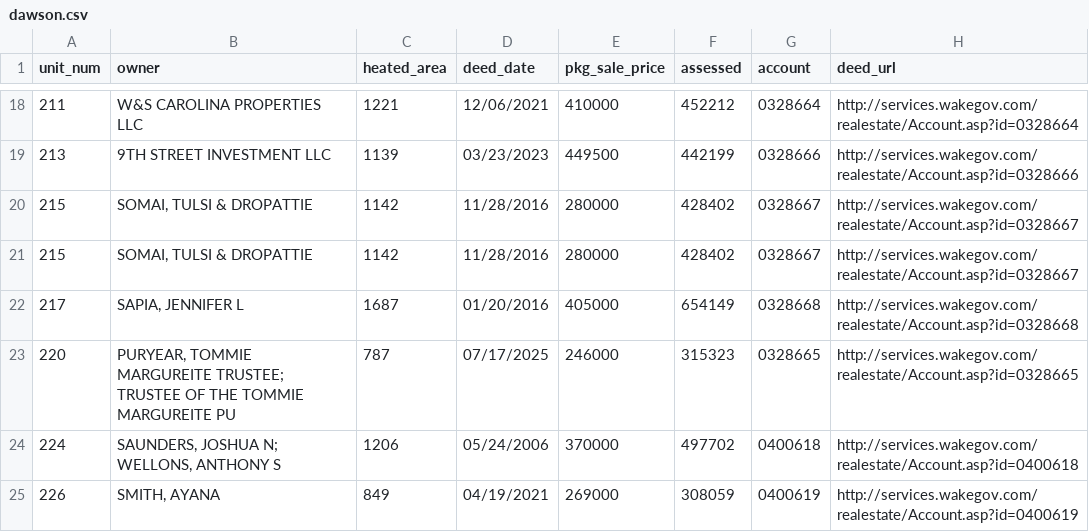
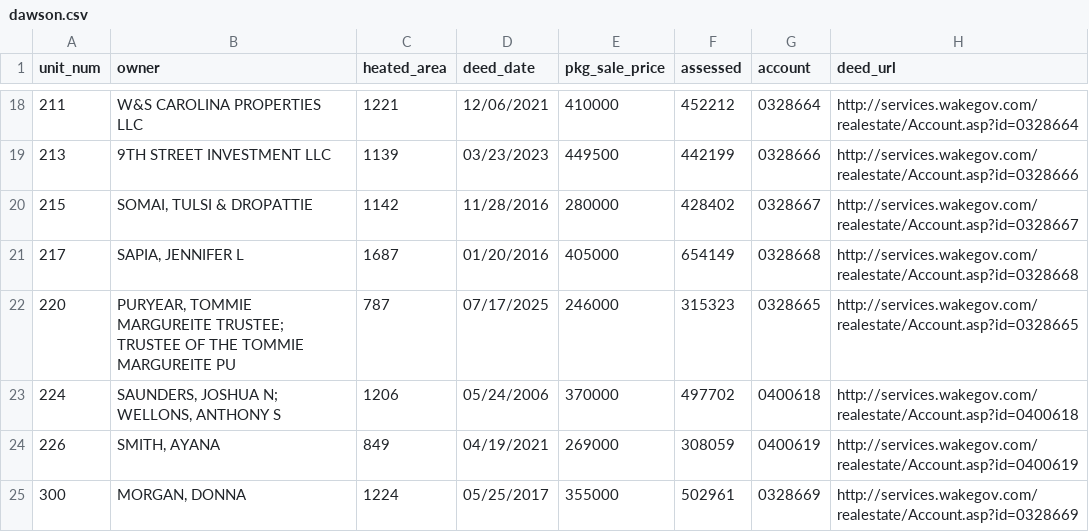
Before and after one commit to mfgering/dawson_deeds, a CSV file: reports/dawson.csv, drawn as a sheet; only a part is shown, gaps mark what is left out; the shorter side is filled out with more unchanged rows.

Commit message:
updated deed reports

```diff
--- a/reports/dawson.csv
+++ b/reports/dawson.csv
@@ -20,3 +20,2 @@
 "215","SOMAI, TULSI & DROPATTIE","1142","11/28/2016","280000","428402","0328667","http://services.wakegov.com/realestate/Account.asp?id=0328667"
-"215","SOMAI, TULSI & DROPATTIE","1142","11/28/2016","280000","428402","0328667","http://services.wakegov.com/realestate/Account.asp?id=0328667"
 "217","SAPIA, JENNIFER L","1687","01/20/2016","405000","654149","0328668","http://services.wakegov.com/realestate/Account.asp?id=0328668"
```
Also changed, not shown: 4 other files.
